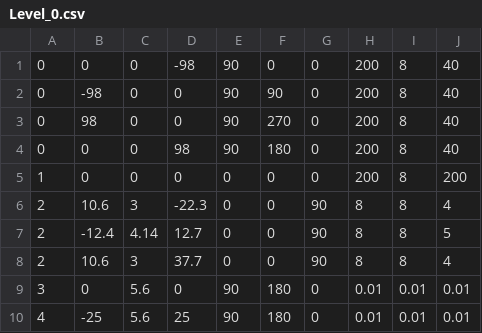
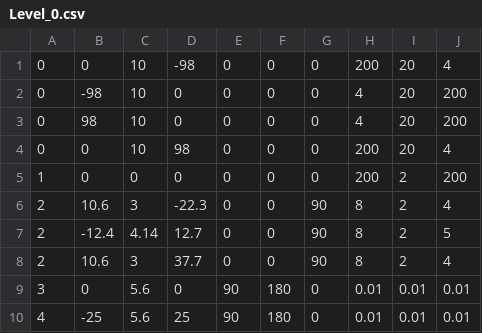
Before and after one commit to ishant4iZard/CSC8508, a CSV file: Assets/LevelData/Level_0.csv, drawn as a sheet.

Commit message:
Removed rotation from wall, replaced OBB wall with AABB wall

```diff
--- a/Assets/LevelData/Level_0.csv
+++ b/Assets/LevelData/Level_0.csv
@@ -1,9 +1,9 @@
-0,0,0,-98,90,0,0,200,8,40
-0,-98,0,0,90,90,0,200,8,40
-0,98,0,0,90,270,0,200,8,40
-0,0,0,98,90,180,0,200,8,40
-1,0,0,0,0,0,0,200,8,200
-2,10.6,3,-22.3,0,0,90,8,8,4
-2,-12.4,4.14,12.7,0,0,90,8,8,5
-2,10.6,3,37.7,0,0,90,8,8,4
+0,0,10,-98,0,0,0,200,20,4
+0,-98,10,0,0,0,0,4,20,200
+0,98,10,0,0,0,0,4,20,200
+0,0,10,98,0,0,0,200,20,4
+1,0,0,0,0,0,0,200,2,200
+2,10.6,3,-22.3,0,0,90,8,2,4
+2,-12.4,4.14,12.7,0,0,90,8,2,5
+2,10.6,3,37.7,0,0,90,8,2,4
 3,0,5.6,0,90,180,0,0.01,0.01,0.01
```
